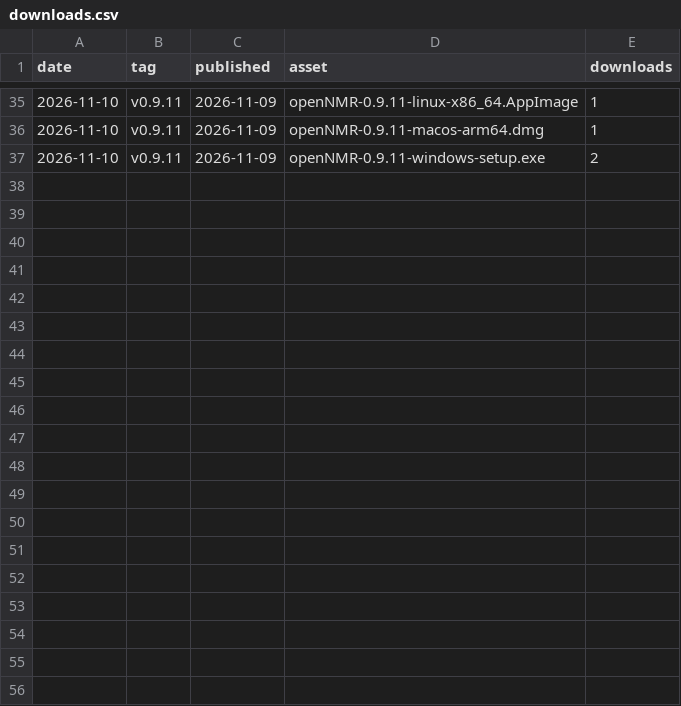
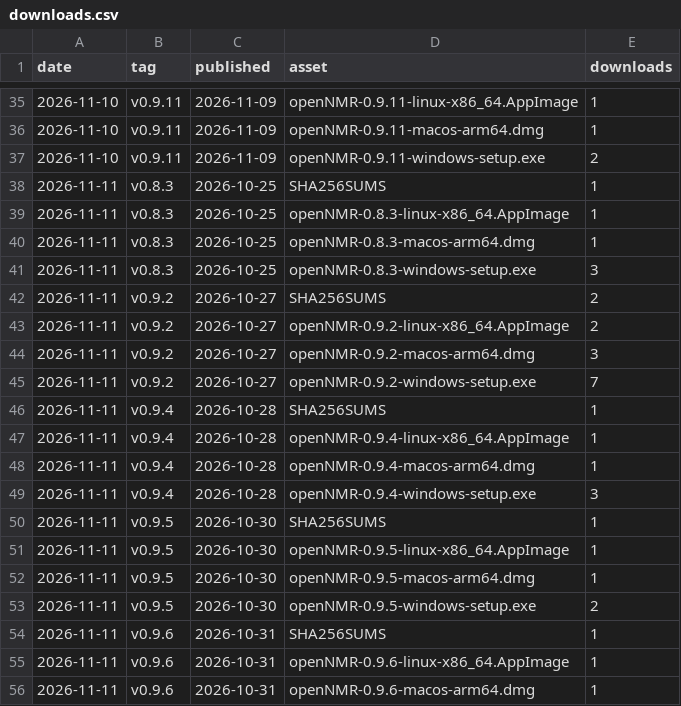
Before and after one commit to openNMR/opennmr.github.io, a CSV file: downloads.csv, drawn as a sheet; only a part is shown, gaps mark what is left out; the diff covers the shown part only.

```diff
--- a/downloads.csv
+++ b/downloads.csv
@@ -37 +37,20 @@ date,tag,published,asset,downloads
 2026-11-10,v0.9.11,2026-11-09,openNMR-0.9.11-windows-setup.exe,2
+2026-11-11,v0.8.3,2026-10-25,SHA256SUMS,1
+2026-11-11,v0.8.3,2026-10-25,openNMR-0.8.3-linux-x86_64.AppImage,1
+2026-11-11,v0.8.3,2026-10-25,openNMR-0.8.3-macos-arm64.dmg,1
+2026-11-11,v0.8.3,2026-10-25,openNMR-0.8.3-windows-setup.exe,3
+2026-11-11,v0.9.2,2026-10-27,SHA256SUMS,2
+2026-11-11,v0.9.2,2026-10-27,openNMR-0.9.2-linux-x86_64.AppImage,2
+2026-11-11,v0.9.2,2026-10-27,openNMR-0.9.2-macos-arm64.dmg,3
+2026-11-11,v0.9.2,2026-10-27,openNMR-0.9.2-windows-setup.exe,7
+2026-11-11,v0.9.4,2026-10-28,SHA256SUMS,1
+2026-11-11,v0.9.4,2026-10-28,openNMR-0.9.4-linux-x86_64.AppImage,1
+2026-11-11,v0.9.4,2026-10-28,openNMR-0.9.4-macos-arm64.dmg,1
+2026-11-11,v0.9.4,2026-10-28,openNMR-0.9.4-windows-setup.exe,3
+2026-11-11,v0.9.5,2026-10-30,SHA256SUMS,1
+2026-11-11,v0.9.5,2026-10-30,openNMR-0.9.5-linux-x86_64.AppImage,1
+2026-11-11,v0.9.5,2026-10-30,openNMR-0.9.5-macos-arm64.dmg,1
+2026-11-11,v0.9.5,2026-10-30,openNMR-0.9.5-windows-setup.exe,2
+2026-11-11,v0.9.6,2026-10-31,SHA256SUMS,1
+2026-11-11,v0.9.6,2026-10-31,openNMR-0.9.6-linux-x86_64.AppImage,1
+2026-11-11,v0.9.6,2026-10-31,openNMR-0.9.6-macos-arm64.dmg,1
```
Also changed, not shown: 21 added rows elsewhere in this file.
